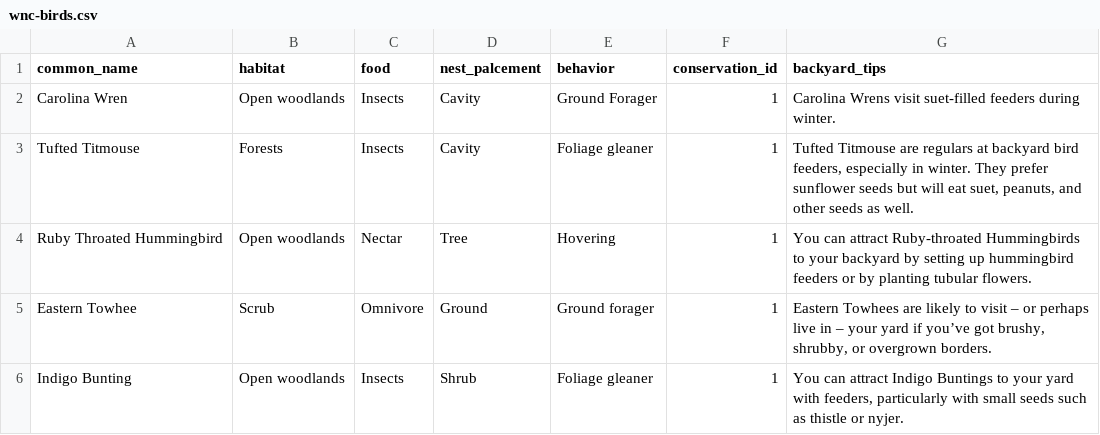
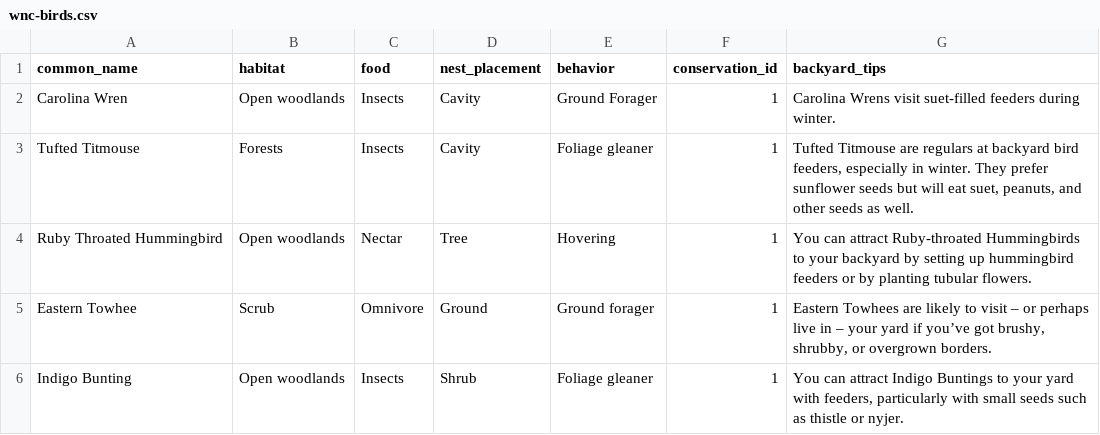
Before and after one commit to tillerderek/WEB250, a CSV file: birdChallenge/bird-challenge-starter-code/private/wnc-birds.csv, drawn as a sheet.

```diff
--- a/birdChallenge/bird-challenge-starter-code/private/wnc-birds.csv
+++ b/birdChallenge/bird-challenge-starter-code/private/wnc-birds.csv
@@ -1,2 +1,2 @@
-common_name|habitat|food|nest_palcement|behavior|conservation_id|backyard_tips
+common_name|habitat|food|nest_placement|behavior|conservation_id|backyard_tips
 Carolina Wren|Open woodlands|Insects|Cavity|Ground Forager|1|Carolina Wrens visit suet-filled feeders during winter.
```
Also changed, not shown: 6 other files.
